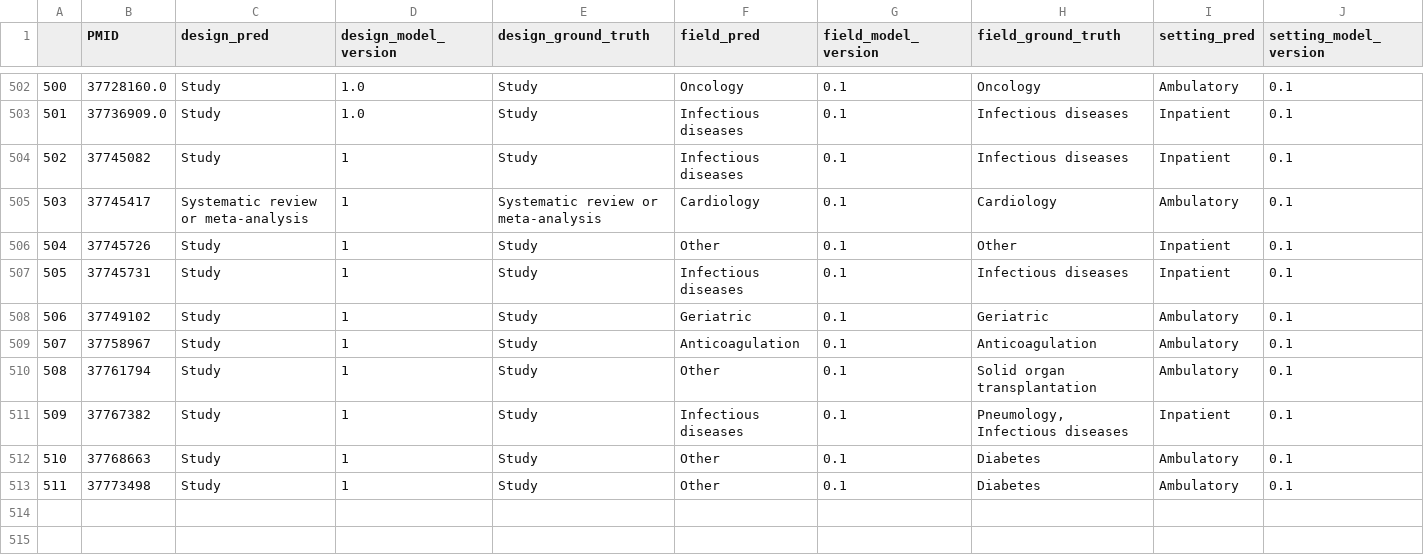
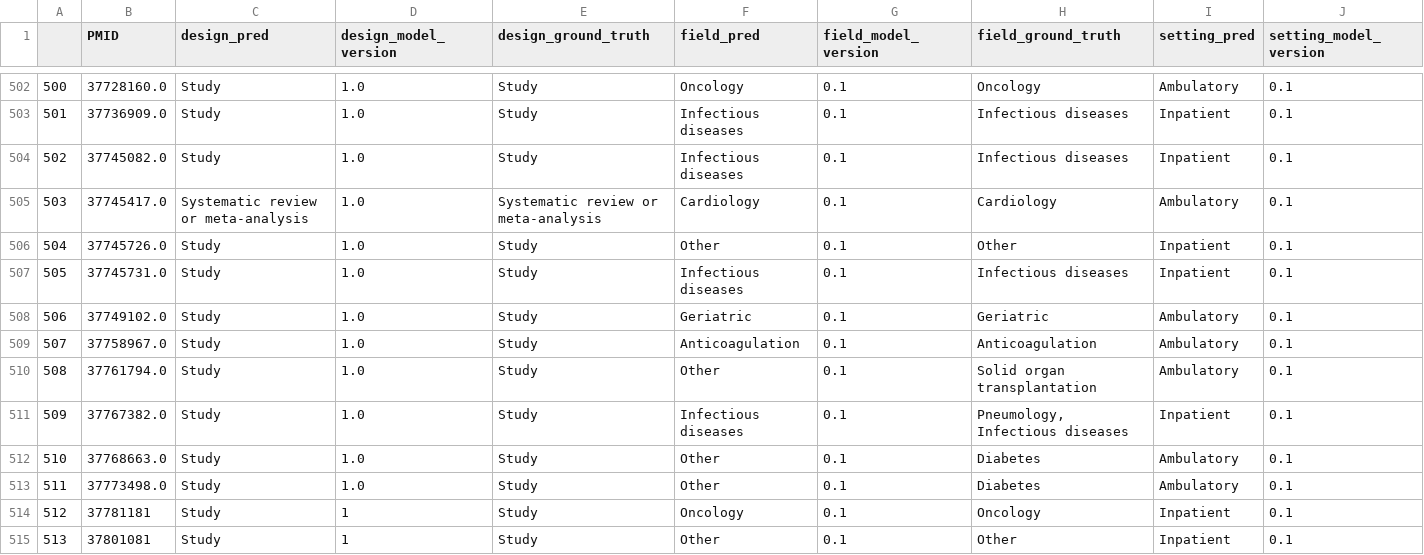
Before and after one commit to urppchusj/impactpharmacie, a CSV file: data/second_gen/predictions.csv, drawn as a sheet; only a part is shown, gaps mark what is left out; rows hold the shown columns only; the diff names each change by its address in the sheet, - before the commit and + after, or states it on an @@ line.

```diff
--- a/data/second_gen/predictions.csv
+++ b/data/second_gen/predictions.csv
-B504 (PMID): 37745082
+B504 (PMID): 37745082.0
-D504:D513 (design_model_version): 1
+D504:D513 (design_model_version): 1.0
-B505 (PMID): 37745417
+B505 (PMID): 37745417.0
-B506 (PMID): 37745726
+B506 (PMID): 37745726.0
-B507 (PMID): 37745731
+B507 (PMID): 37745731.0
-B508 (PMID): 37749102
+B508 (PMID): 37749102.0
-B509 (PMID): 37758967
+B509 (PMID): 37758967.0
-B510 (PMID): 37761794
+B510 (PMID): 37761794.0
-B511 (PMID): 37767382
+B511 (PMID): 37767382.0
-B512 (PMID): 37768663
+B512 (PMID): 37768663.0
-B513 (PMID): 37773498
+B513 (PMID): 37773498.0
+row 514: 512 | 37781181 | Study | 1 | Study | Oncology | 0.1 | Oncology | Inpatient | 0.1
+row 515: 513 | 37801081 | Study | 1 | Study | Other | 0.1 | Other | Inpatient | 0.1
```
Also changed, not shown: data/second_gen/extraction_log.csv, 2 other files.
